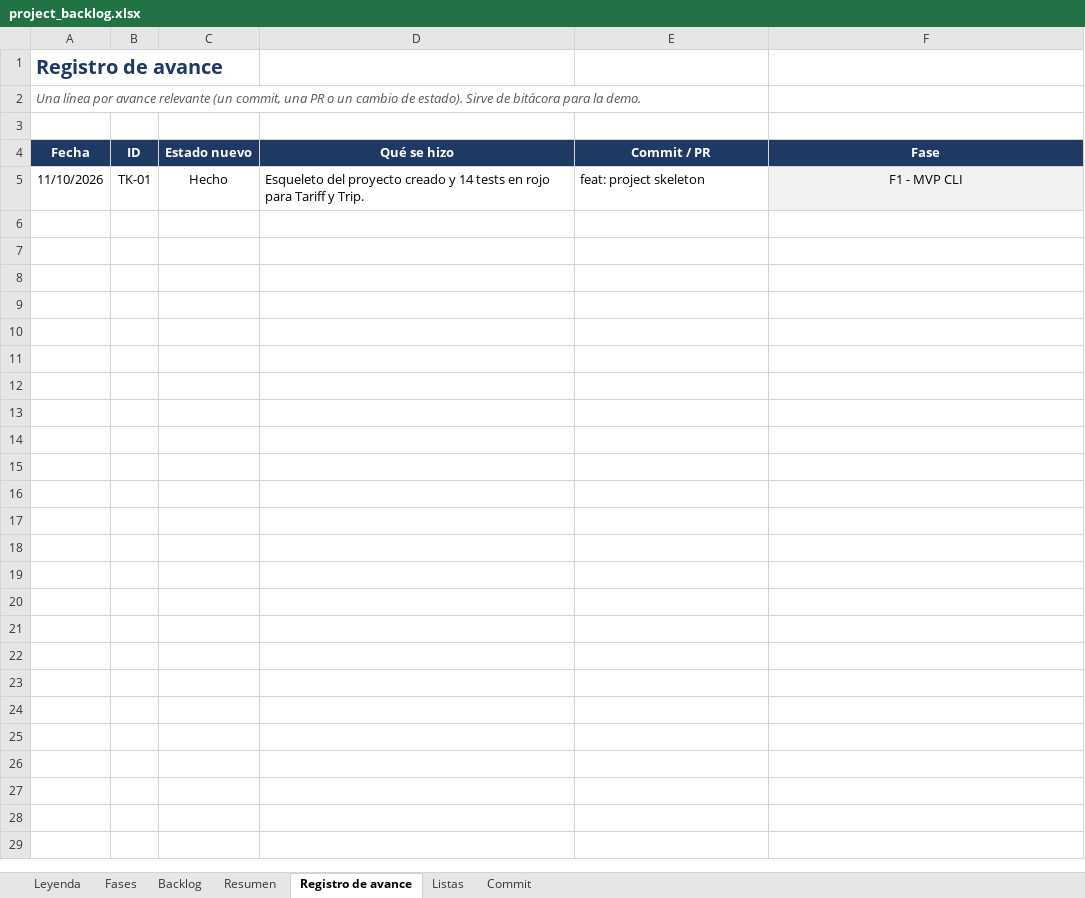
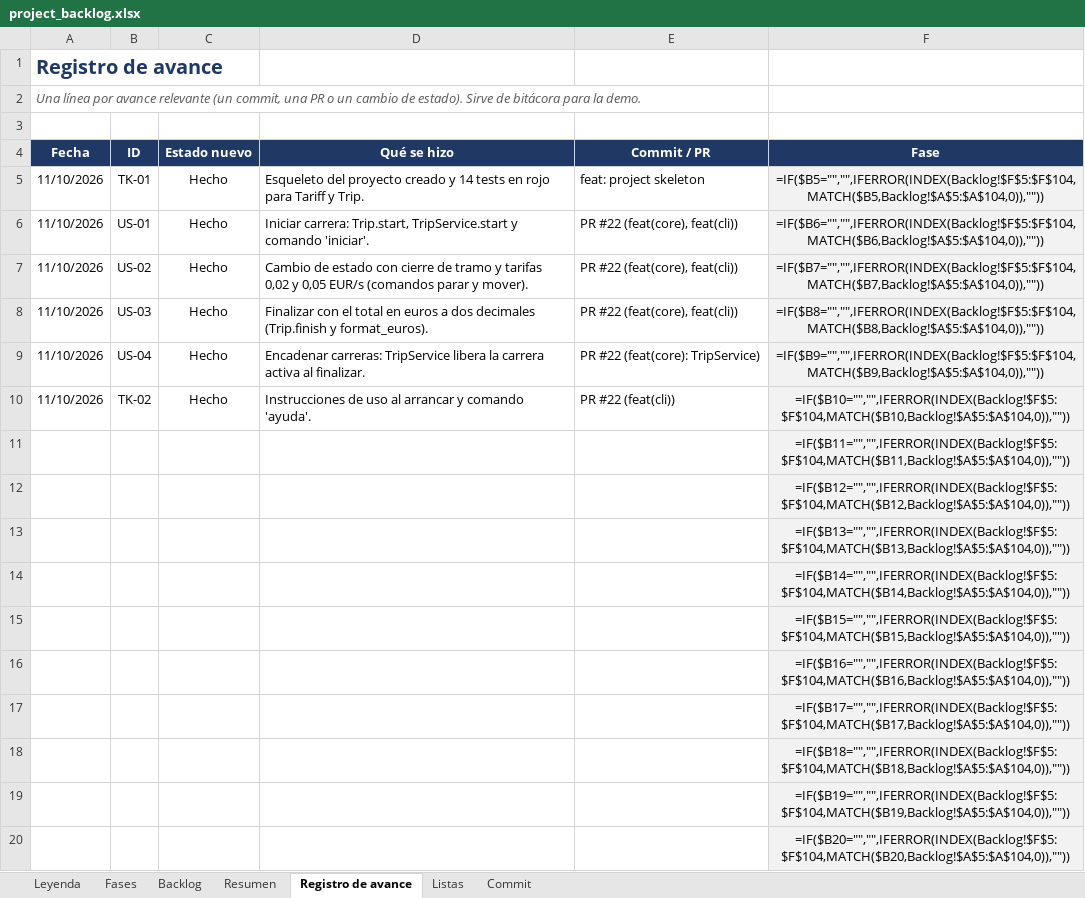
Before and after one commit to josegalindo-aidev/F5-project-py-taximetro, an Excel workbook: docs/project_backlog.xlsx, sheet Registro de avance, drawn as a sheet; only a part is shown; values as stored, in another font and other column widths than the file's, no borders; formulas without a stored value are shown as written; the diff covers the shown part only; the diff names each change by its address in the sheet, - before the commit and + after, or states it on an @@ line.

Commit message:
docs: actualizar el backlog con la Fase 1 completada
US-01 a US-04 y TK-02 pasan a Hecho, con su referencia a la PR #22. Se añaden las filas correspondientes al registro de avance y se marcan en la hoja Fases el código en GitHub y el tablero actualizado; la demo queda pendiente. Se añade el título a la hoja Commit y se eliminan los metadatos del autor del archivo.

```diff
--- a/docs/project_backlog.xlsx (sheet Registro de avance)
+++ b/docs/project_backlog.xlsx (sheet Registro de avance)
-F5 (Fase): F1 - MVP CLI
+F5 (Fase): =IF($B5="","",IFERROR(INDEX(Backlog!$F$5:$F$104,MATCH($B5,Backlog!$A$5:$A$104,0)),""))
+row 6: 11/10/2026 | US-01 | Hecho | Iniciar carrera: Trip.start, TripService.start y comando 'iniciar'. | PR #22 (feat(core), feat(cli)) | =IF($B6="","",IFERROR(INDEX(Backlog!$F$5:$F$104,MATCH($B6,Backlog!$A$5:$A$104,0)),""))
+row 7: 11/10/2026 | US-02 | Hecho | Cambio de estado con cierre de tramo y tarifas 0,02 y 0,05 EUR/s (comandos parar y mover). | PR #22 (feat(core), feat(cli)) | =IF($B7="","",IFERROR(INDEX(Backlog!$F$5:$F$104,MATCH($B7,Backlog!$A$5:$A$104,0)),""))
+row 8: 11/10/2026 | US-03 | Hecho | Finalizar con el total en euros a dos decimales (Trip.finish y format_euros). | PR #22 (feat(core), feat(cli)) | =IF($B8="","",IFERROR(INDEX(Backlog!$F$5:$F$104,MATCH($B8,Backlog!$A$5:$A$104,0)),""))
+row 9: 11/10/2026 | US-04 | Hecho | Encadenar carreras: TripService libera la carrera activa al finalizar. | PR #22 (feat(core): TripService) | =IF($B9="","",IFERROR(INDEX(Backlog!$F$5:$F$104,MATCH($B9,Backlog!$A$5:$A$104,0)),""))
+row 10: 11/10/2026 | TK-02 | Hecho | Instrucciones de uso al arrancar y comando 'ayuda'. | PR #22 (feat(cli)) | =IF($B10="","",IFERROR(INDEX(Backlog!$F$5:$F$104,MATCH($B10,Backlog!$A$5:$A$104,0)),""))
+row 11:  |  |  |  |  | =IF($B11="","",IFERROR(INDEX(Backlog!$F$5:$F$104,MATCH($B11,Backlog!$A$5:$A$104,0)),""))
+row 12:  |  |  |  |  | =IF($B12="","",IFERROR(INDEX(Backlog!$F$5:$F$104,MATCH($B12,Backlog!$A$5:$A$104,0)),""))
+row 13:  |  |  |  |  | =IF($B13="","",IFERROR(INDEX(Backlog!$F$5:$F$104,MATCH($B13,Backlog!$A$5:$A$104,0)),""))
+row 14:  |  |  |  |  | =IF($B14="","",IFERROR(INDEX(Backlog!$F$5:$F$104,MATCH($B14,Backlog!$A$5:$A$104,0)),""))
+row 15:  |  |  |  |  | =IF($B15="","",IFERROR(INDEX(Backlog!$F$5:$F$104,MATCH($B15,Backlog!$A$5:$A$104,0)),""))
+row 16:  |  |  |  |  | =IF($B16="","",IFERROR(INDEX(Backlog!$F$5:$F$104,MATCH($B16,Backlog!$A$5:$A$104,0)),""))
+row 17:  |  |  |  |  | =IF($B17="","",IFERROR(INDEX(Backlog!$F$5:$F$104,MATCH($B17,Backlog!$A$5:$A$104,0)),""))
+row 18:  |  |  |  |  | =IF($B18="","",IFERROR(INDEX(Backlog!$F$5:$F$104,MATCH($B18,Backlog!$A$5:$A$104,0)),""))
+row 19:  |  |  |  |  | =IF($B19="","",IFERROR(INDEX(Backlog!$F$5:$F$104,MATCH($B19,Backlog!$A$5:$A$104,0)),""))
+row 20:  |  |  |  |  | =IF($B20="","",IFERROR(INDEX(Backlog!$F$5:$F$104,MATCH($B20,Backlog!$A$5:$A$104,0)),""))
```
Also changed, not shown: 184 added rows elsewhere in this sheet, sheet Backlog, sheet Fases, sheet Resumen, sheet Commit, hidden cells, charts or pictures.
